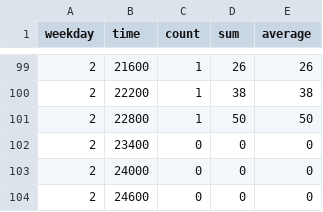
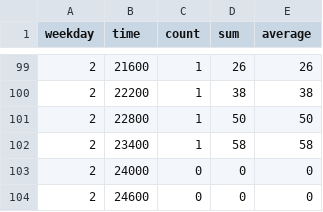
Before and after one commit to thhuang/dasc-stats, a CSV file: data.csv, drawn as a sheet; only a part is shown, gaps mark what is left out.

Commit message:
update stats

```diff
--- a/data.csv
+++ b/data.csv
@@ -101,3 +101,3 @@ weekday,time,count,sum,average
 2,22800,1,50,50
-2,23400,0,0,0
+2,23400,1,58,58
 2,24000,0,0,0
```
